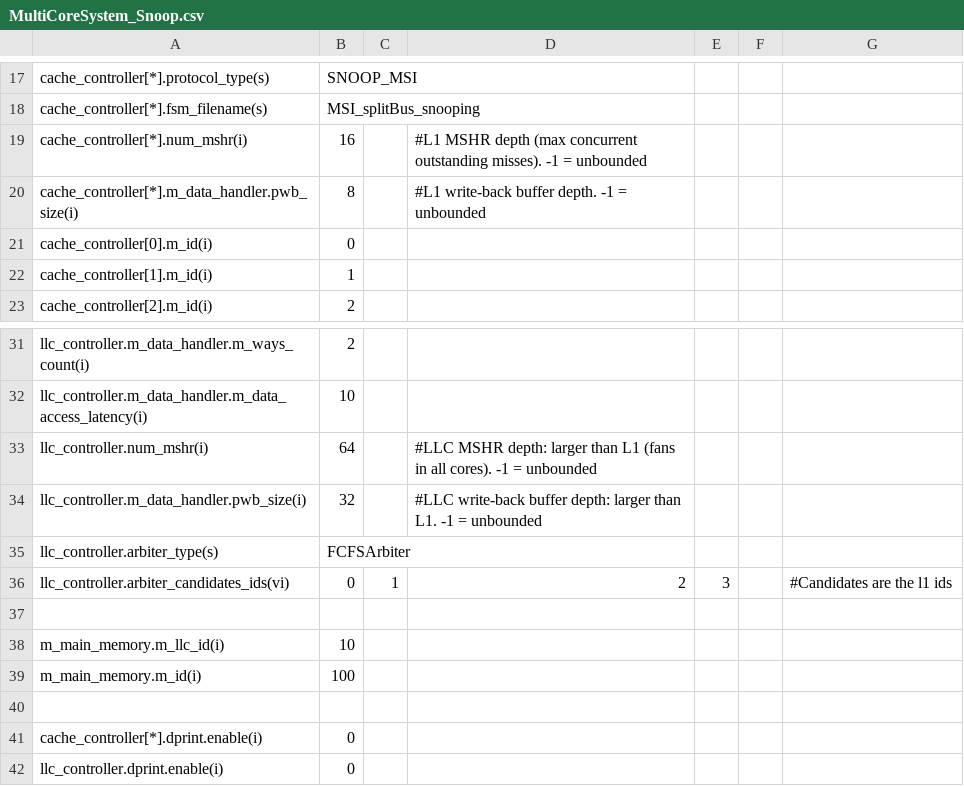
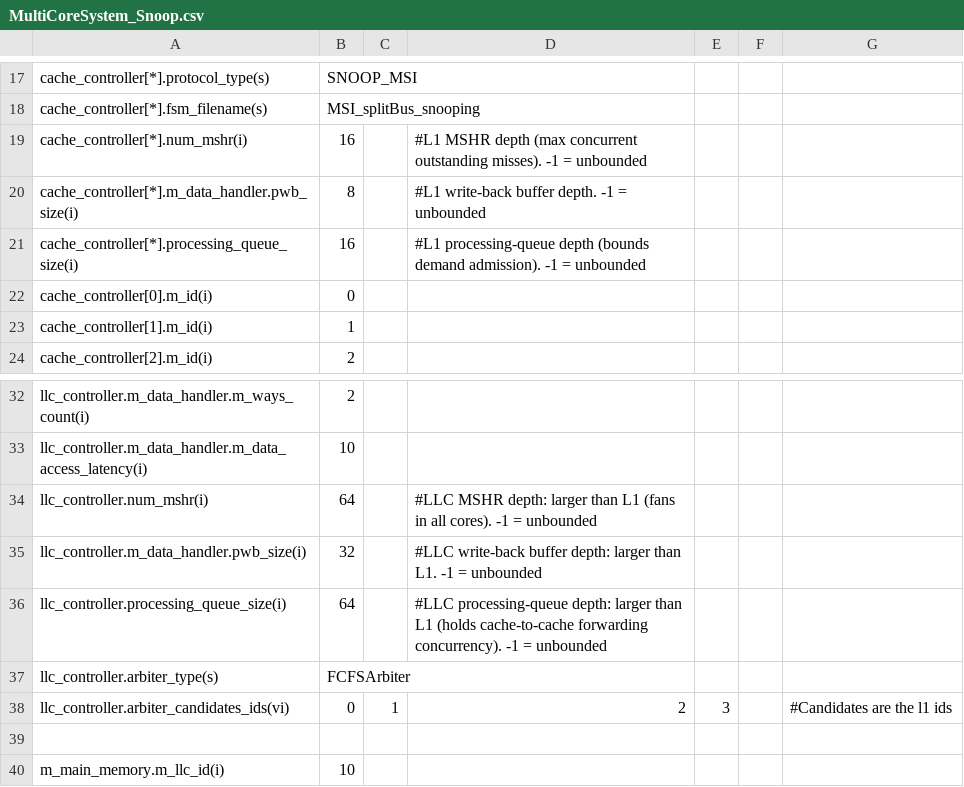
Before and after one commit to FanosResearch/OctopusSimulator, a CSV file: configuration/SystemConfigurations/MultiCoreSystem_Snoop.csv, drawn as a sheet; only a part is shown, gaps mark what is left out; the shorter side is filled out with more unchanged rows.

Commit message:
feat(backpressure): make processing_queue_size per-level (L1 vs LLC)
The processing queue is now configurable per cache level in the system presets,
matching the per-level num_mshr/pwb_size split. The deep queue snoop needs is an
LLC requirement -- it coordinates the cache-to-cache forwarding chains and must
hold that concurrency -- while each L1 has ~1 outstanding CPU request at a time
and runs comfortably on a small queue:
  - snoop     : L1 processing_queue_size=16, LLC=64
  - directory : L1 processing_queue_size=16, LLC=32
(BaseController.csv / CacheControllerDirectory.csv remain the fallback default.)

Validated: EEMBC 9/9 on both snoop and directory with the smaller L1 queue, 0 faults.

```diff
--- a/configuration/SystemConfigurations/MultiCoreSystem_Snoop.csv
+++ b/configuration/SystemConfigurations/MultiCoreSystem_Snoop.csv
@@ -20,2 +20,3 @@ cache_controller[*].num_mshr(i),16,,#L1 MSHR depth (max concurrent outstanding m
 cache_controller[*].m_data_handler.pwb_size(i),8,,#L1 write-back buffer depth. -1 = unbounded,,
+cache_controller[*].processing_queue_size(i),16,,#L1 processing-queue depth (bounds demand admission). -1 = unbounded,,
 cache_controller[0].m_id(i),0,,,,,
@@ -34,2 +35,3 @@ llc_controller.num_mshr(i),64,,#LLC MSHR depth: larger than L1 (fans in all core
 llc_controller.m_data_handler.pwb_size(i),32,,#LLC write-back buffer depth: larger than L1. -1 = unbounded,,
+llc_controller.processing_queue_size(i),64,,#LLC processing-queue depth: larger than L1 (holds cache-to-cache forwarding concurrency). -1 = unbounded,,
 llc_controller.arbiter_type(s),FCFSArbiter,,,,,
```
Also changed, not shown: configuration/SystemConfigurations/MultiCoreSystem_Directory.csv.
